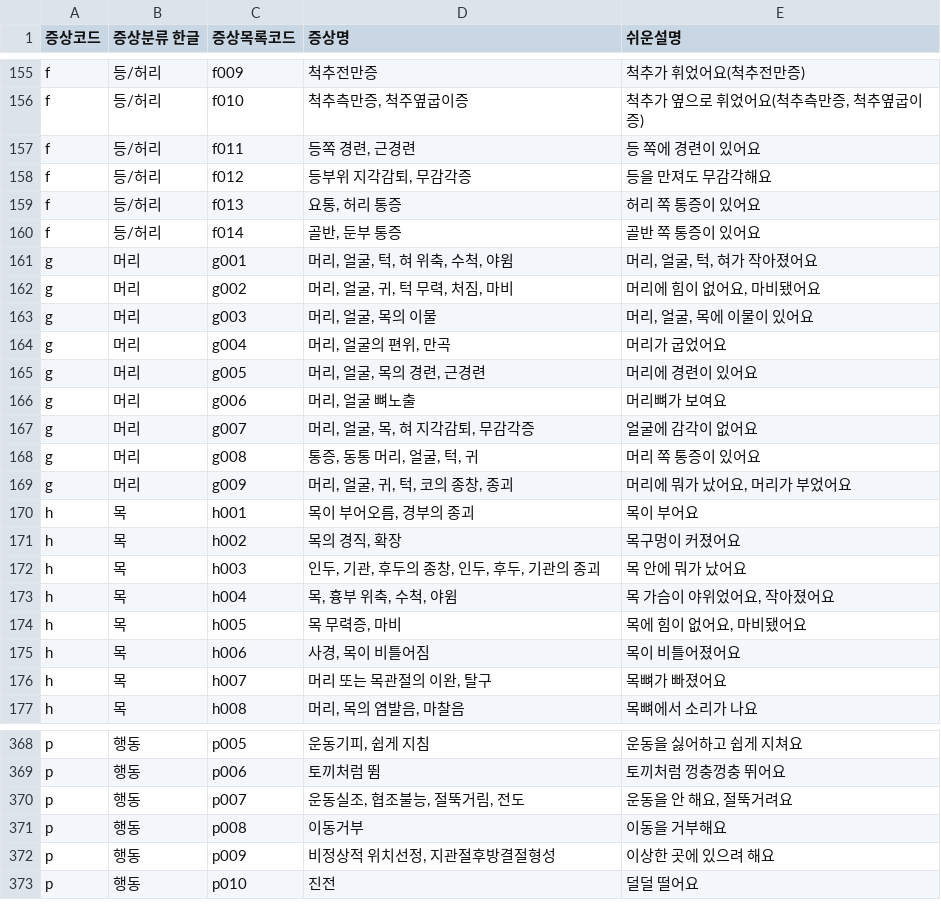
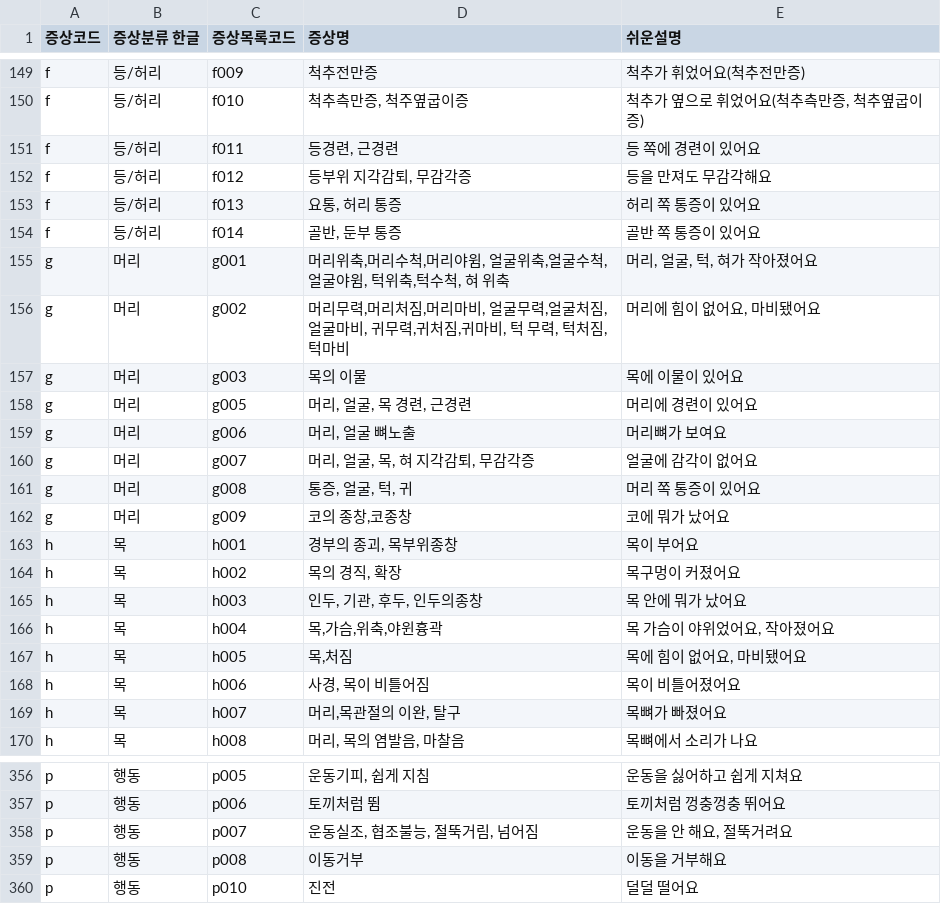
Before and after one commit to trustyourse1f/final_project, a CSV file: dbenv/dataset/동물질병 증상분류.csv, drawn as a sheet; only a part is shown, gaps mark what is left out; the diff covers the shown part only.

```diff
--- a/dbenv/dataset/동물질병 증상분류.csv
+++ b/dbenv/dataset/동물질병 증상분류.csv
@@ -156,3 +150,3 @@ f,등/허리,f009,척추전만증,척추가 휘었어요(척추전만증)
 f,등/허리,f010,"척추측만증, 척주옆굽이증","척추가 옆으로 휘었어요(척추측만증, 척추옆굽이증)"
-f,등/허리,f011,"등쪽 경련, 근경련",등 쪽에 경련이 있어요
+f,등/허리,f011,"등경련, 근경련",등 쪽에 경련이 있어요
 f,등/허리,f012,"등부위 지각감퇴, 무감각증",등을 만져도 무감각해요
@@ -160,18 +154,17 @@ f,등/허리,f013,"요통, 허리 통증",허리 쪽 통증이 있어요
 f,등/허리,f014,"골반, 둔부 통증",골반 쪽 통증이 있어요
-g,머리,g001,"머리, 얼굴, 턱, 혀 위축, 수척, 야윔","머리, 얼굴, 턱, 혀가 작아졌어요"
-g,머리,g002,"머리, 얼굴, 귀, 턱 무력, 처짐, 마비","머리에 힘이 없어요, 마비됐어요"
-g,머리,g003,"머리, 얼굴, 목의 이물","머리, 얼굴, 목에 이물이 있어요"
-g,머리,g004,"머리, 얼굴의 편위, 만곡",머리가 굽었어요
-g,머리,g005,"머리, 얼굴, 목의 경련, 근경련",머리에 경련이 있어요
+g,머리,g001,"머리위축,머리수척,머리야윔, 얼굴위축,얼굴수척,얼굴야윔, 턱위축,턱수척, 혀 위축","머리, 얼굴, 턱, 혀가 작아졌어요"
+g,머리,g002,"머리무력,머리처짐,머리마비, 얼굴무력,얼굴처짐,얼굴마비, 귀무력,귀처짐,귀마비, 턱 무력, 턱처짐, 턱마비","머리에 힘이 없어요, 마비됐어요"
+g,머리,g003,목의 이물,목에 이물이 있어요
+g,머리,g005,"머리, 얼굴, 목 경련, 근경련",머리에 경련이 있어요
 g,머리,g006,"머리, 얼굴 뼈노출",머리뼈가 보여요
 g,머리,g007,"머리, 얼굴, 목, 혀 지각감퇴, 무감각증",얼굴에 감각이 없어요
-g,머리,g008,"통증, 동통 머리, 얼굴, 턱, 귀",머리 쪽 통증이 있어요
-g,머리,g009,"머리, 얼굴, 귀, 턱, 코의 종창, 종괴","머리에 뭐가 났어요, 머리가 부었어요"
-h,목,h001,"목이 부어오름, 경부의 종괴",목이 부어요
+g,머리,g008,"통증, 얼굴, 턱, 귀",머리 쪽 통증이 있어요
+g,머리,g009,"코의 종창,코종창",코에 뭐가 났어요
+h,목,h001,"경부의 종괴, 목부위종창",목이 부어요
 h,목,h002,"목의 경직, 확장",목구멍이 커졌어요
-h,목,h003,"인두, 기관, 후두의 종창, 인두, 후두, 기관의 종괴",목 안에 뭐가 났어요
-h,목,h004,"목, 흉부 위축, 수척, 야윔","목 가슴이 야위었어요, 작아졌어요"
-h,목,h005,"목 무력증, 마비","목에 힘이 없어요, 마비됐어요"
+h,목,h003,"인두, 기관, 후두, 인두의종창",목 안에 뭐가 났어요
+h,목,h004,"목,가슴,위축,야윈흉곽","목 가슴이 야위었어요, 작아졌어요"
+h,목,h005,"목,처짐","목에 힘이 없어요, 마비됐어요"
 h,목,h006,"사경, 목이 비틀어짐",목이 비틀어졌어요
-h,목,h007,"머리 또는 목관절의 이완, 탈구",목뼈가 빠졌어요
+h,목,h007,"머리,목관절의 이완, 탈구",목뼈가 빠졌어요
 h,목,h008,"머리, 목의 염발음, 마찰음",목뼈에서 소리가 나요
@@ -369,5 +357,4 @@ p,행동,p005,"운동기피, 쉽게 지침",운동을 싫어하고 쉽게 지쳐
 p,행동,p006,토끼처럼 뜀,토끼처럼 껑충껑충 뛰어요
-p,행동,p007,"운동실조, 협조불능, 절뚝거림, 전도","운동을 안 해요, 절뚝거려요"
+p,행동,p007,"운동실조, 협조불능, 절뚝거림, 넘어짐","운동을 안 해요, 절뚝거려요"
 p,행동,p008,이동거부,이동을 거부해요
-p,행동,p009,"비정상적 위치선정, 지관절후방결절형성",이상한 곳에 있으려 해요
 p,행동,p010,진전,덜덜 떨어요
```
Also changed, not shown: 12 removed rows and 91 edited cells elsewhere in this file, 2 other files.
